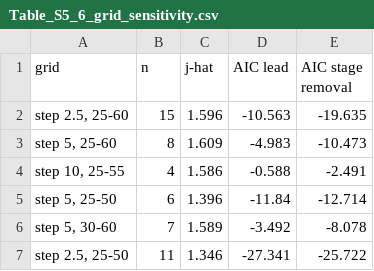
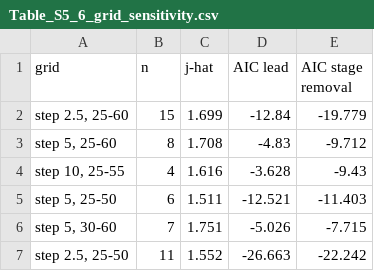
Before and after one commit to umakhno/cancer-incidence-dynamics, a CSV file: outputs/tables/Table_S5_6_grid_sensitivity.csv, drawn as a sheet.

```diff
--- a/outputs/tables/Table_S5_6_grid_sensitivity.csv
+++ b/outputs/tables/Table_S5_6_grid_sensitivity.csv
@@ -1,7 +1,7 @@
 grid,n,j-hat,AIC lead,AIC stage removal
-"step 2.5, 25-60",15,1.596,-10.563,-19.635
-"step 5, 25-60",8,1.609,-4.983,-10.473
-"step 10, 25-55",4,1.586,-0.588,-2.491
-"step 5, 25-50",6,1.396,-11.84,-12.714
-"step 5, 30-60",7,1.589,-3.492,-8.078
-"step 2.5, 25-50",11,1.346,-27.341,-25.722
+"step 2.5, 25-60",15,1.699,-12.84,-19.779
+"step 5, 25-60",8,1.708,-4.83,-9.712
+"step 10, 25-55",4,1.616,-3.628,-9.43
+"step 5, 25-50",6,1.511,-12.521,-11.403
+"step 5, 30-60",7,1.751,-5.026,-7.715
+"step 2.5, 25-50",11,1.552,-26.663,-22.242
```
Also changed, not shown: outputs/tables/Table_3_3.csv, outputs/tables/Table_7_1.csv, 57 other files.
